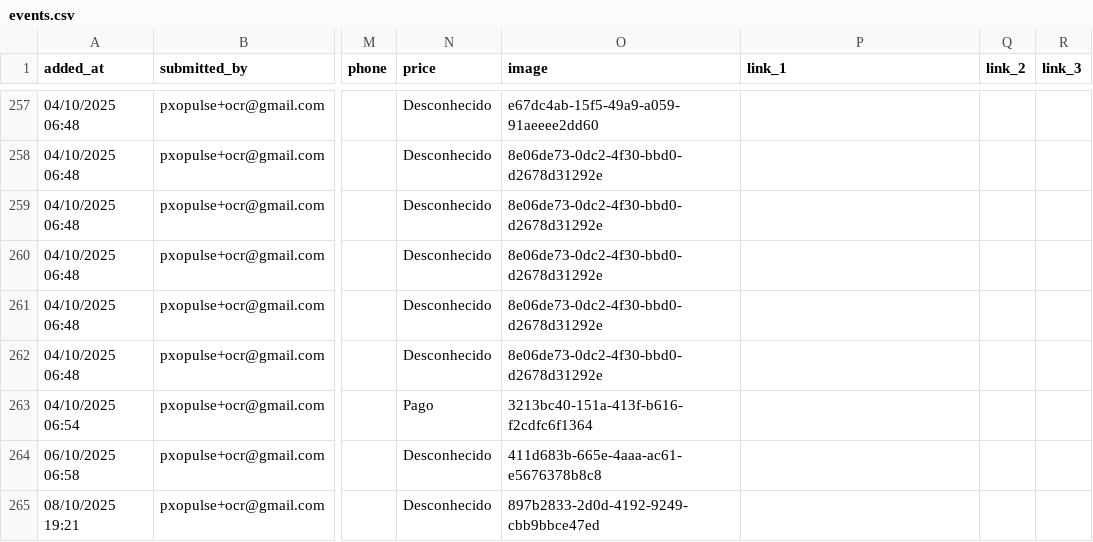
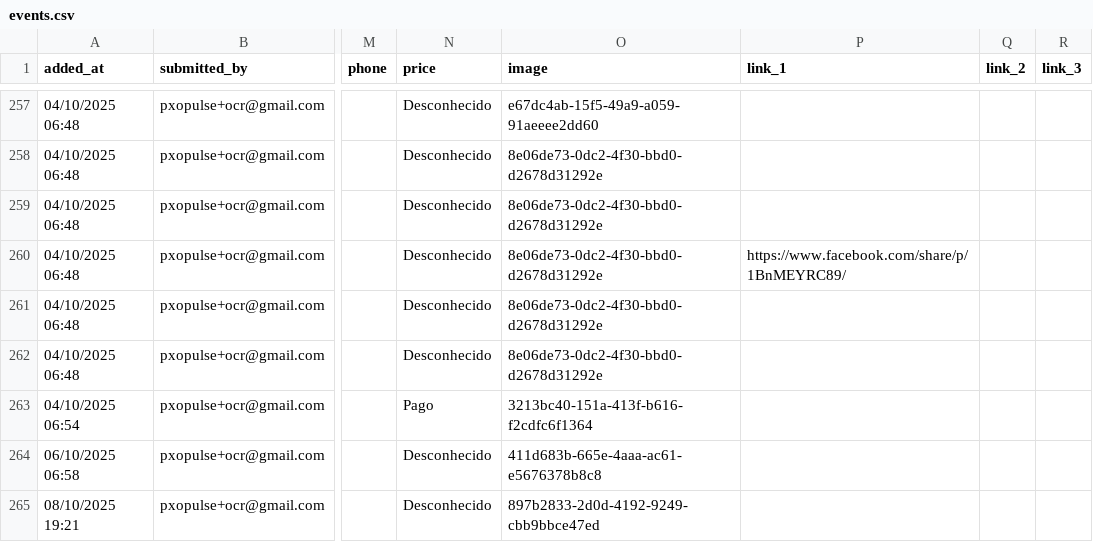
Before and after one commit to zewelor/ps_events, a CSV file: events.csv, drawn as a sheet; only a part is shown, gaps mark what is left out; the diff names each change by its address in the sheet, - before the commit and + after, or states it on an @@ line.

```diff
--- a/events.csv
+++ b/events.csv
-P260 (link_1): (empty)
+P260 (link_1): https://www.facebook.com/share/p/1BnMEYRC89/
```
